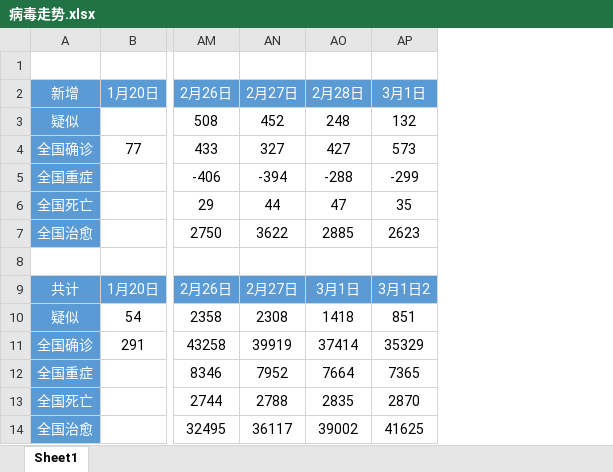
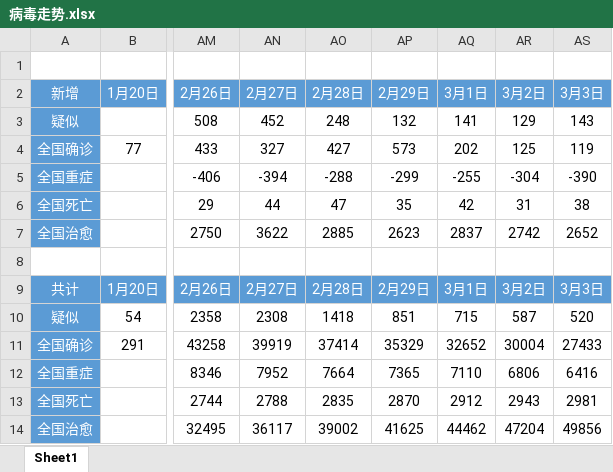
Before and after one commit to Permsun/2019-nCoV-data, an Excel workbook: 病毒走势.xlsx, sheet Sheet1, drawn as a sheet; only a part is shown, gaps mark what is left out; values as stored, in another font and other column widths than the file's, no borders; charts and pictures and table styles not drawn; the diff names each change by its address in the sheet, - before the commit and + after, or states it on an @@ line.

Commit message:
20200304 commit

```diff
--- a/病毒走势.xlsx (sheet Sheet1)
+++ b/病毒走势.xlsx (sheet Sheet1)
+column AQ (3月1日), rows 3-14: 141 | 202 | -255 | 42 | 2837 |  | 3月1日 | 715 | 32652 | 7110 | 2912 | 44462
+column AR (3月2日), rows 3-14: 129 | 125 | -304 | 31 | 2742 |  | 3月2日 | 587 | 30004 | 6806 | 2943 | 47204
+column AS (3月3日), rows 3-14: 143 | 119 | -390 | 38 | 2652 |  | 3月3日 | 520 | 27433 | 6416 | 2981 | 49856
-AP2: 3月1日
+AP2: 2月29日
-AO9 (2月28日): 3月1日
+AO9 (2月28日): 2月28日
-AP9 (2月29日): 3月1日2
+AP9 (2月29日): 2月29日
```
Also changed, not shown: charts or pictures.
